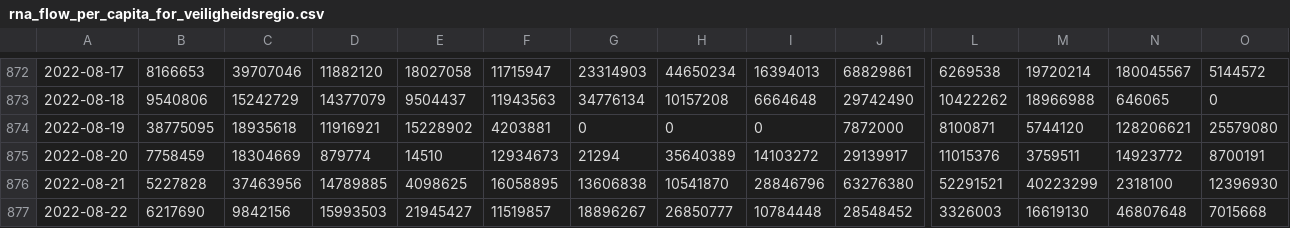
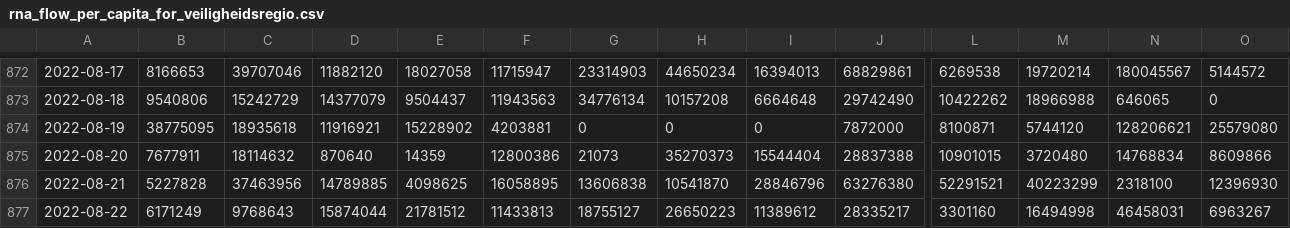
Before and after one commit to Sikerdebaard/poops-dont-lie-data, a CSV file: data/NLD/rna_flow_per_capita_for_veiligheidsregio.csv, drawn as a sheet; only a part is shown, gaps mark what is left out; the diff covers the shown part only; the diff names each change by its address in the sheet, - before the commit and + after, or states it on an @@ line.

```diff
--- a/data/NLD/rna_flow_per_capita_for_veiligheidsregio.csv
+++ b/data/NLD/rna_flow_per_capita_for_veiligheidsregio.csv
-B875: 7758459
+B875: 7677911
-C875: 18304669
+C875: 18114632
-D875: 879774
+D875: 870640
-E875: 14510
+E875: 14359
-F875: 12934673
+F875: 12800386
-G875: 21294
+G875: 21073
-H875: 35640389
+H875: 35270373
-I875: 14103272
+I875: 15544404
-J875: 29139917
+J875: 28837388
-L875: 11015376
+L875: 10901015
-M875: 3759511
+M875: 3720480
-N875: 14923772
+N875: 14768834
-O875: 8700191
+O875: 8609866
-B877: 6217690
+B877: 6171249
-C877: 9842156
+C877: 9768643
-D877: 15993503
+D877: 15874044
-E877: 21945427
+E877: 21781512
-F877: 11519857
+F877: 11433813
-G877: 18896267
+G877: 18755127
-H877: 26850777
+H877: 26650223
-I877: 10784448
+I877: 11389612
-J877: 28548452
+J877: 28335217
-L877: 3326003
+L877: 3301160
-M877: 16619130
+M877: 16494998
-N877: 46807648
+N877: 46458031
-O877: 7015668
+O877: 6963267
```
Also changed, not shown: 1 added row and 64 edited cells elsewhere in this file, data/NLD/rna_flow_per_capita_for_rwzi.csv, data/NLD/smoothed_rna_flow_per_capita_national_level.csv, 10 other files.
